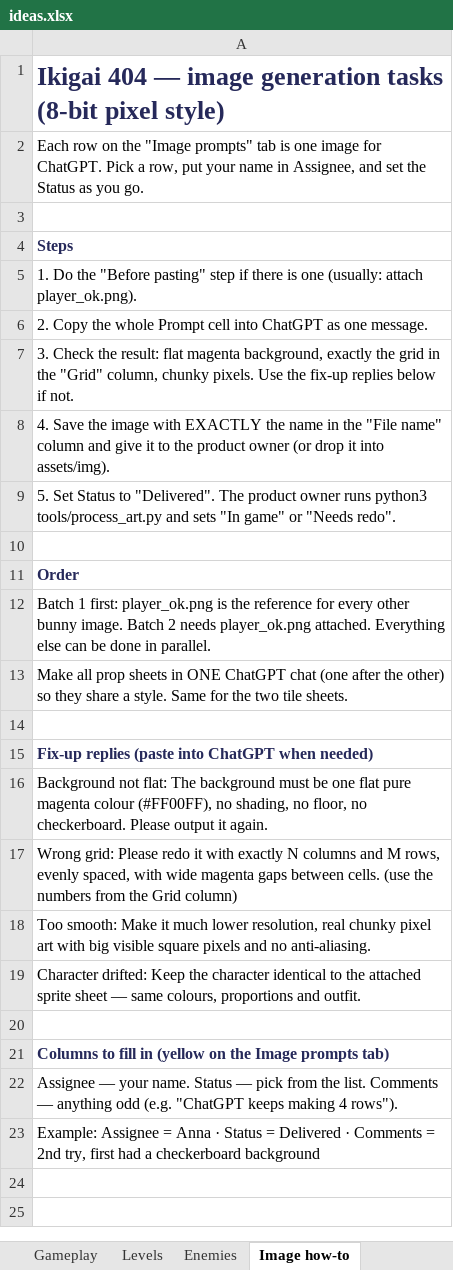
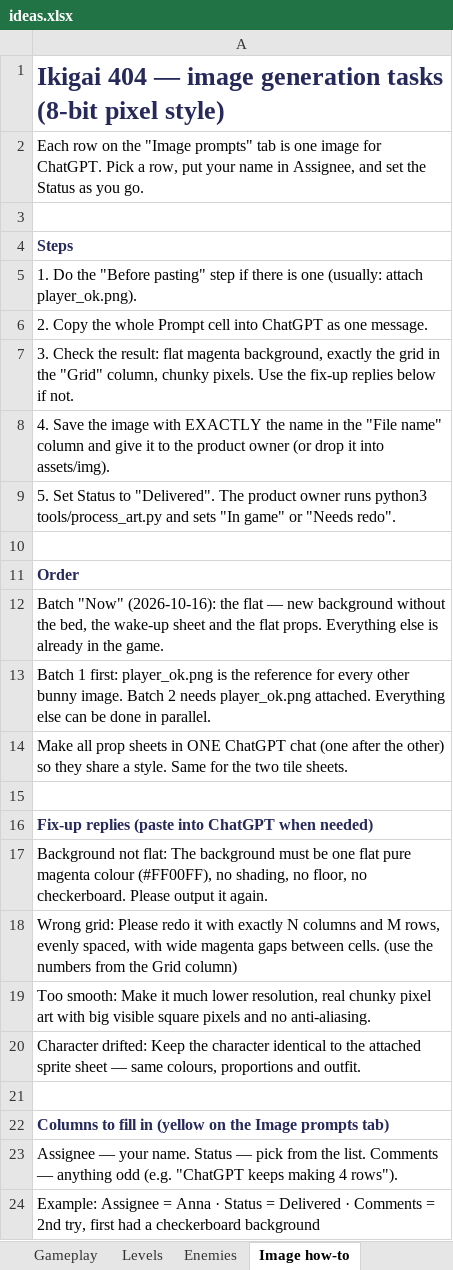
Before and after one commit to Mikemilligan93/Ikigai-404, an Excel workbook: docs/ideas.xlsx, sheet Image how-to, drawn as a sheet; values as stored, in another font and other column widths than the file's, no borders; the diff names each change by its address in the sheet, - before the commit and + after, or states it on an @@ line.

```diff
--- a/docs/ideas.xlsx (sheet Image how-to)
+++ b/docs/ideas.xlsx (sheet Image how-to)
+row 12: Batch "Now" (2026-10-16): the flat — new background without the bed, the wake-up sheet and the flat props. Everything else is already in the game.
```
Also changed, not shown: sheet Image prompts, sheet Image progress, charts or pictures, 15 other files.
